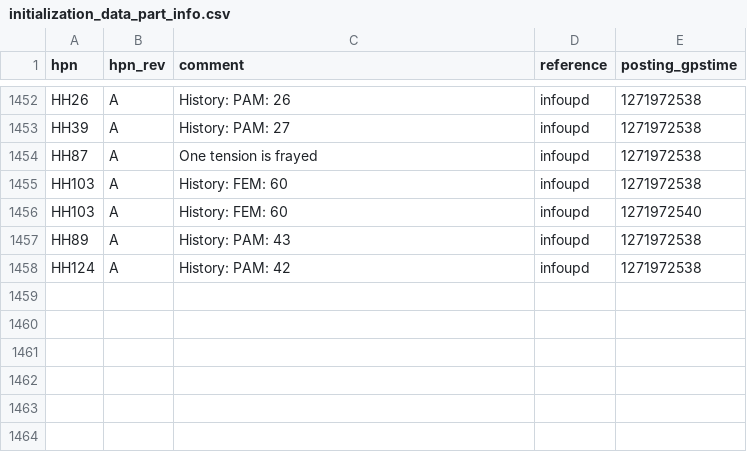
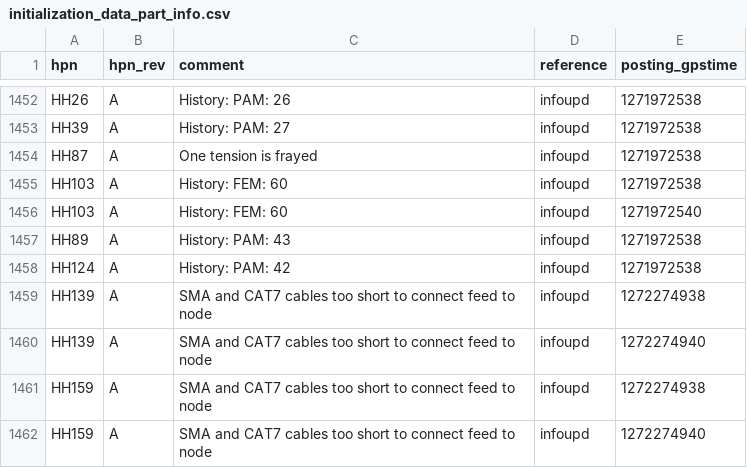
Before and after one commit to HERA-Team/hera_cm_db_updates, a CSV file: initialization_data_part_info.csv, drawn as a sheet; only a part is shown, gaps mark what is left out; the diff names each change by its address in the sheet, - before the commit and + after, or states it on an @@ line.

```diff
--- a/initialization_data_part_info.csv
+++ b/initialization_data_part_info.csv
+row 1459: HH139 | A | SMA and CAT7 cables too short to connect feed to node | infoupd | 1272274938
+row 1460: HH139 | A | SMA and CAT7 cables too short to connect feed to node | infoupd | 1272274940
+row 1461: HH159 | A | SMA and CAT7 cables too short to connect feed to node | infoupd | 1272274938
+row 1462: HH159 | A | SMA and CAT7 cables too short to connect feed to node | infoupd | 1272274940
```
Also changed, not shown: 1 other file.
